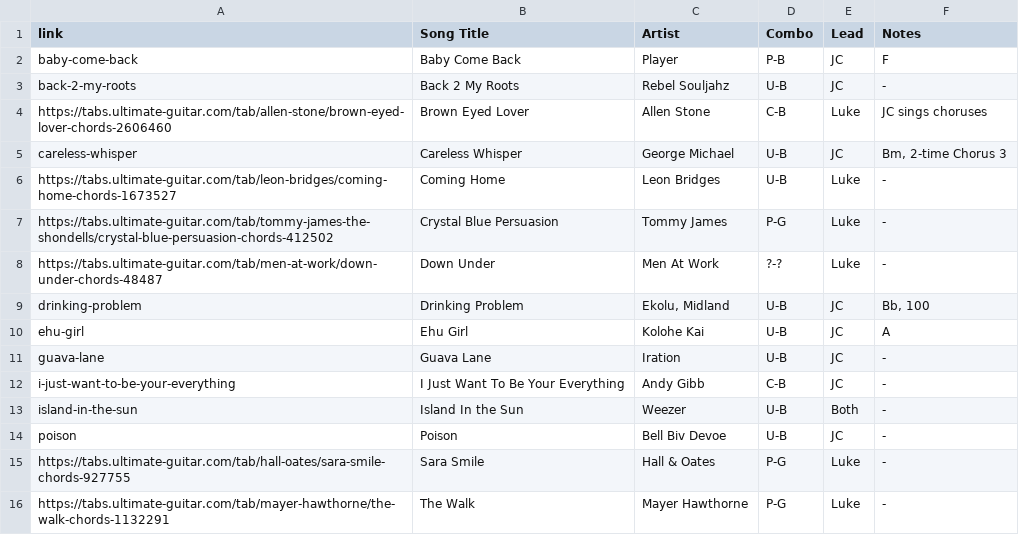
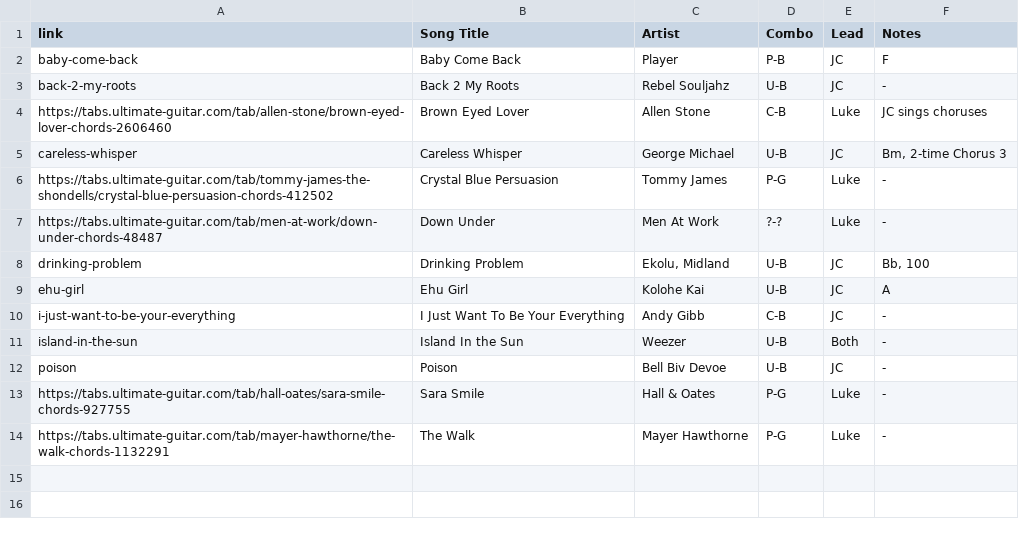
Before and after one commit to TMNTfever/TMNTfever.github.io, a TSV file: setlists/list-learning.tsv, drawn as a sheet.

Commit message:
Update list-learning.tsv

```diff
--- a/setlists/list-learning.tsv
+++ b/setlists/list-learning.tsv
@@ -5,3 +5,2 @@ https://tabs.ultimate-guitar.com/tab/allen-stone/brown-eyed-lover-chords-2606460
 careless-whisper	Careless Whisper	George Michael	U-B	JC	Bm, 2-time Chorus 3
-https://tabs.ultimate-guitar.com/tab/leon-bridges/coming-home-chords-1673527	Coming Home	Leon Bridges	U-B	Luke	-
 https://tabs.ultimate-guitar.com/tab/tommy-james-the-shondells/crystal-blue-persuasion-chords-412502	Crystal Blue Persuasion	Tommy James	P-G	Luke	-
@@ -10,3 +9,2 @@ drinking-problem	Drinking Problem	Ekolu, Midland	U-B	JC	Bb, 100
 ehu-girl	Ehu Girl	Kolohe Kai	U-B	JC	A
-guava-lane	Guava Lane	Iration	U-B	JC	-
 i-just-want-to-be-your-everything	I Just Want To Be Your Everything	Andy Gibb	C-B	JC	-
```
